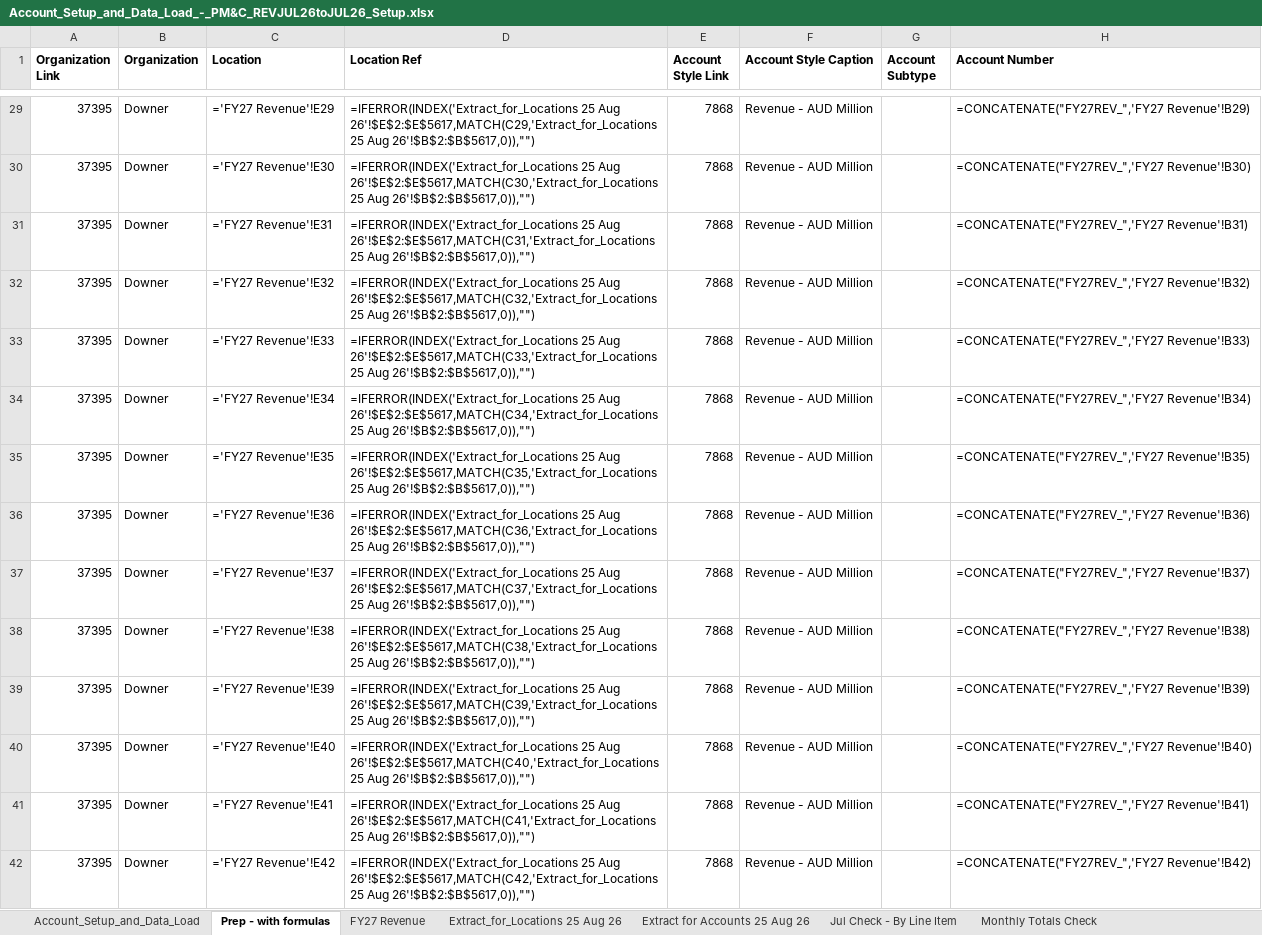
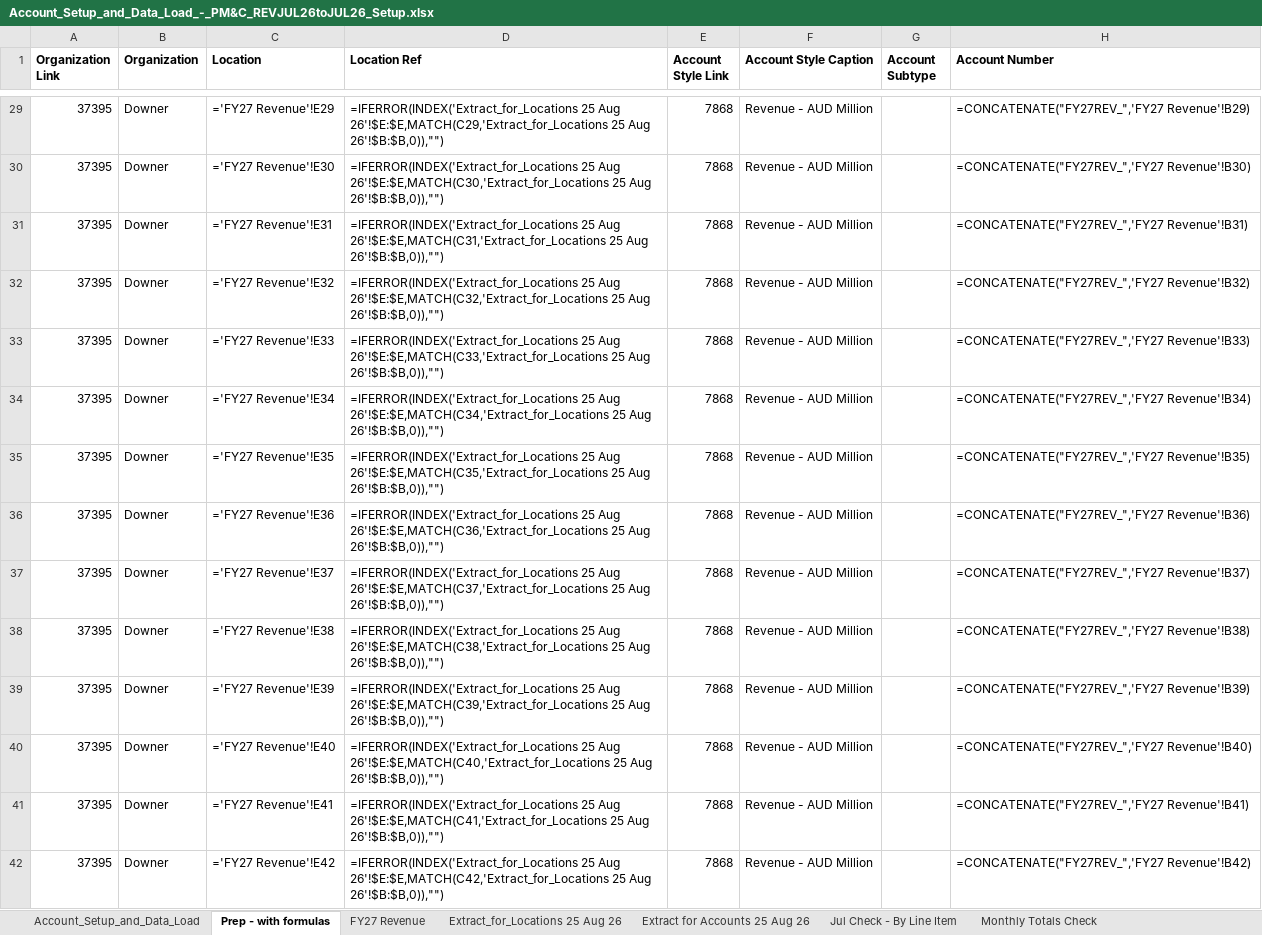
Before and after one commit to itschriswang/Monthly-Revenue-Uploads, an Excel workbook: FY27/Account_Setup_and_Data_Load_-_PM&C_REVJUL26toJUL26_Setup.xlsx, sheet Prep - with formulas, drawn as a sheet; only a part is shown, gaps mark what is left out; values as stored, in another font and other column widths than the file's, no borders; formulas are shown in place of their values; the diff covers the shown part only; the diff names each change by its address in the sheet, - before the commit and + after, or states it on an @@ line.

```diff
--- a/FY27/Account_Setup_and_Data_Load_-_PM&C_REVJUL26toJUL26_Setup.xlsx (sheet Prep - with formulas)
+++ b/FY27/Account_Setup_and_Data_Load_-_PM&C_REVJUL26toJUL26_Setup.xlsx (sheet Prep - with formulas)
-D29 (Location Ref): …25 Aug 26'!$E$2:$E$5617,MATCH(C29,'Extract_for_Locations 25 Aug 26'!$B$2:$B$5617,0)),"")
+D29 (Location Ref): …25 Aug 26'!$E:$E,MATCH(C29,'Extract_for_Locations 25 Aug 26'!$B:$B,0)),"")
-D30 (Location Ref): …25 Aug 26'!$E$2:$E$5617,MATCH(C30,'Extract_for_Locations 25 Aug 26'!$B$2:$B$5617,0)),"")
+D30 (Location Ref): …25 Aug 26'!$E:$E,MATCH(C30,'Extract_for_Locations 25 Aug 26'!$B:$B,0)),"")
-D31 (Location Ref): …25 Aug 26'!$E$2:$E$5617,MATCH(C31,'Extract_for_Locations 25 Aug 26'!$B$2:$B$5617,0)),"")
+D31 (Location Ref): …25 Aug 26'!$E:$E,MATCH(C31,'Extract_for_Locations 25 Aug 26'!$B:$B,0)),"")
-D32 (Location Ref): …25 Aug 26'!$E$2:$E$5617,MATCH(C32,'Extract_for_Locations 25 Aug 26'!$B$2:$B$5617,0)),"")
+D32 (Location Ref): …25 Aug 26'!$E:$E,MATCH(C32,'Extract_for_Locations 25 Aug 26'!$B:$B,0)),"")
-D33 (Location Ref): …25 Aug 26'!$E$2:$E$5617,MATCH(C33,'Extract_for_Locations 25 Aug 26'!$B$2:$B$5617,0)),"")
+D33 (Location Ref): …25 Aug 26'!$E:$E,MATCH(C33,'Extract_for_Locations 25 Aug 26'!$B:$B,0)),"")
-D34 (Location Ref): …25 Aug 26'!$E$2:$E$5617,MATCH(C34,'Extract_for_Locations 25 Aug 26'!$B$2:$B$5617,0)),"")
+D34 (Location Ref): …25 Aug 26'!$E:$E,MATCH(C34,'Extract_for_Locations 25 Aug 26'!$B:$B,0)),"")
-D35 (Location Ref): …25 Aug 26'!$E$2:$E$5617,MATCH(C35,'Extract_for_Locations 25 Aug 26'!$B$2:$B$5617,0)),"")
+D35 (Location Ref): …25 Aug 26'!$E:$E,MATCH(C35,'Extract_for_Locations 25 Aug 26'!$B:$B,0)),"")
-D36 (Location Ref): …25 Aug 26'!$E$2:$E$5617,MATCH(C36,'Extract_for_Locations 25 Aug 26'!$B$2:$B$5617,0)),"")
+D36 (Location Ref): …25 Aug 26'!$E:$E,MATCH(C36,'Extract_for_Locations 25 Aug 26'!$B:$B,0)),"")
-D37 (Location Ref): …25 Aug 26'!$E$2:$E$5617,MATCH(C37,'Extract_for_Locations 25 Aug 26'!$B$2:$B$5617,0)),"")
+D37 (Location Ref): …25 Aug 26'!$E:$E,MATCH(C37,'Extract_for_Locations 25 Aug 26'!$B:$B,0)),"")
-D38 (Location Ref): …25 Aug 26'!$E$2:$E$5617,MATCH(C38,'Extract_for_Locations 25 Aug 26'!$B$2:$B$5617,0)),"")
+D38 (Location Ref): …25 Aug 26'!$E:$E,MATCH(C38,'Extract_for_Locations 25 Aug 26'!$B:$B,0)),"")
-D39 (Location Ref): …25 Aug 26'!$E$2:$E$5617,MATCH(C39,'Extract_for_Locations 25 Aug 26'!$B$2:$B$5617,0)),"")
+D39 (Location Ref): …25 Aug 26'!$E:$E,MATCH(C39,'Extract_for_Locations 25 Aug 26'!$B:$B,0)),"")
-D40 (Location Ref): …25 Aug 26'!$E$2:$E$5617,MATCH(C40,'Extract_for_Locations 25 Aug 26'!$B$2:$B$5617,0)),"")
+D40 (Location Ref): …25 Aug 26'!$E:$E,MATCH(C40,'Extract_for_Locations 25 Aug 26'!$B:$B,0)),"")
-D41 (Location Ref): …25 Aug 26'!$E$2:$E$5617,MATCH(C41,'Extract_for_Locations 25 Aug 26'!$B$2:$B$5617,0)),"")
+D41 (Location Ref): …25 Aug 26'!$E:$E,MATCH(C41,'Extract_for_Locations 25 Aug 26'!$B:$B,0)),"")
-D42 (Location Ref): …25 Aug 26'!$E$2:$E$5617,MATCH(C42,'Extract_for_Locations 25 Aug 26'!$B$2:$B$5617,0)),"")
+D42 (Location Ref): …25 Aug 26'!$E:$E,MATCH(C42,'Extract_for_Locations 25 Aug 26'!$B:$B,0)),"")
```
Also changed, not shown: 53 edited cells elsewhere in this sheet, sheet Account_Setup_and_Data_Load, 4 other files.
